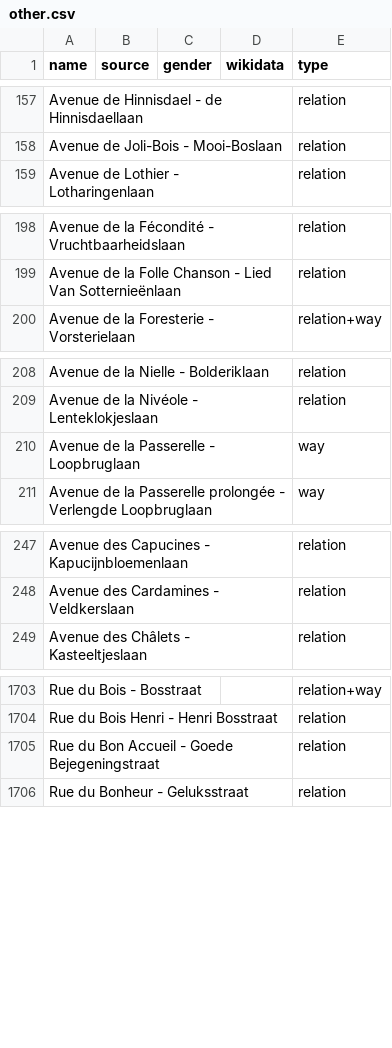
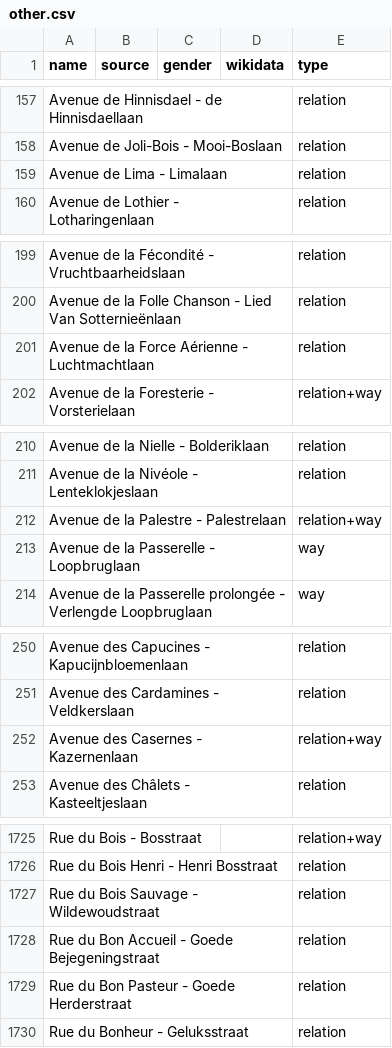
Before and after one commit to EqualStreetNames/equalstreetnames-brussels, a CSV file: data/other.csv, drawn as a sheet; only a part is shown, gaps mark what is left out; the diff covers the shown part only; the diff names each change by its address in the sheet, - before the commit and + after, or states it on an @@ line.

```diff
--- a/data/other.csv
+++ b/data/other.csv
+row 159: Avenue de Lima - Limalaan |  |  |  | relation
+row 201: Avenue de la Force Aérienne - Luchtmachtlaan |  |  |  | relation
+row 212: Avenue de la Palestre - Palestrelaan |  |  |  | relation+way
+row 252: Avenue des Casernes - Kazernenlaan |  |  |  | relation+way
+row 1727: Rue du Bois Sauvage - Wildewoudstraat |  |  |  | relation
+row 1729: Rue du Bon Pasteur - Goede Herderstraat |  |  |  | relation
```
Also changed, not shown: 23 added rows elsewhere in this file, data/gender.csv, 3 other files.
